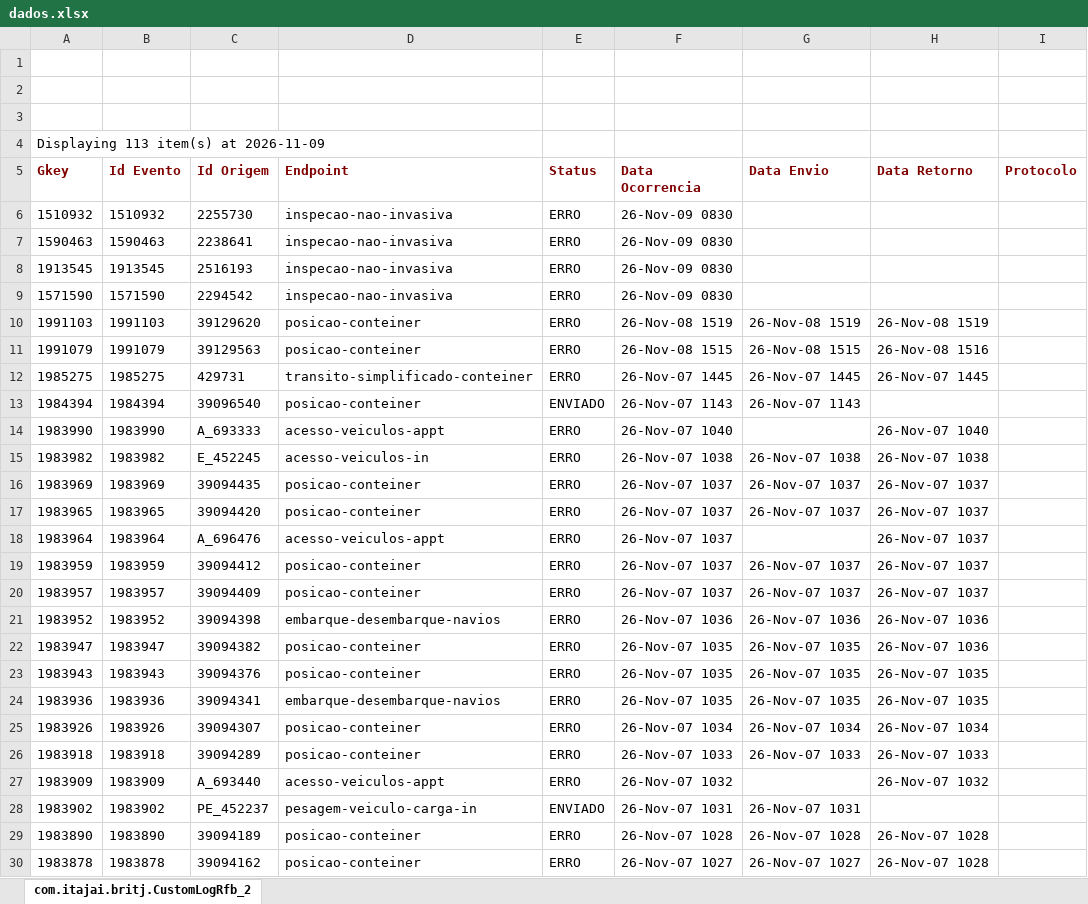
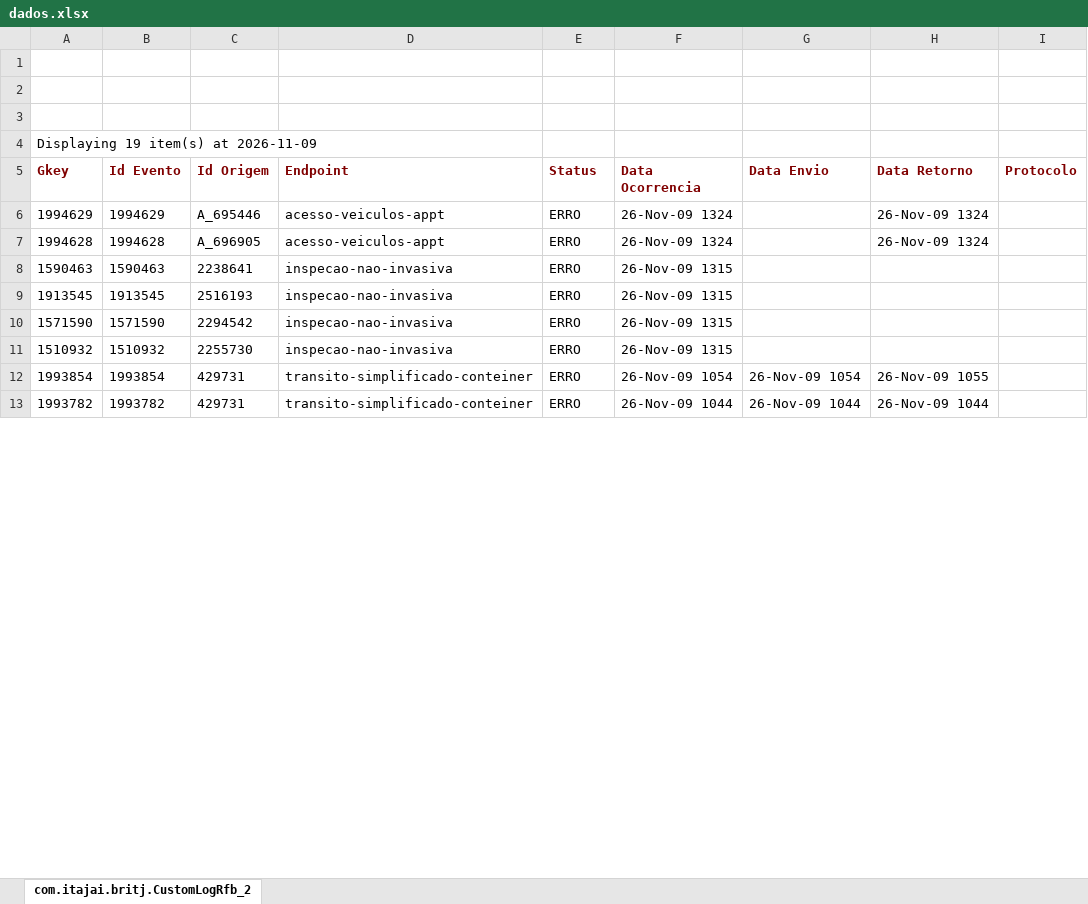
Before and after one commit to amandusmuniz/logs_rfb, an Excel workbook: dados.xlsx, sheet com.itajai.britj.CustomLogRfb_2, drawn as a sheet; only a part is shown; values as stored, in another font and other column widths than the file's, no borders; charts and pictures not drawn; removed rows and columns are numbered as before the commit, all else as after; the diff covers the shown part only; the diff names each change by its address in the sheet, - before the commit and + after, or states it on an @@ line.

Commit message:
Add files via upload

```diff
--- a/dados.xlsx (sheet com.itajai.britj.CustomLogRfb_2)
+++ b/dados.xlsx (sheet com.itajai.britj.CustomLogRfb_2)
-A4 (Gkey): Displaying 113 item(s) at 2026-11-09
+A4 (Gkey): Displaying 19 item(s) at 2026-11-09
-row 6: 1510932 | 1510932 | 2255730 | inspecao-nao-invasiva | ERRO | 26-Nov-09 0830
+row 6: 1994629 | 1994629 | A_695446 | acesso-veiculos-appt | ERRO | 26-Nov-09 1324 |  | 26-Nov-09 1324
+row 7: 1994628 | 1994628 | A_696905 | acesso-veiculos-appt | ERRO | 26-Nov-09 1324 |  | 26-Nov-09 1324
-F8:F10 (Data Ocorrencia): 26-Nov-09 0830
+F8:F10 (Data Ocorrencia): 26-Nov-09 1315
-row 10: 1991103 | 1991103 | 39129620 | posicao-conteiner | ERRO | 26-Nov-08 1519 | 26-Nov-08 1519 | 26-Nov-08 1519
-row 11: 1991079 | 1991079 | 39129563 | posicao-conteiner | ERRO | 26-Nov-08 1515 | 26-Nov-08 1515 | 26-Nov-08 1516
+row 11: 1510932 | 1510932 | 2255730 | inspecao-nao-invasiva | ERRO | 26-Nov-09 1315
+row 12: 1993854 | 1993854 | 429731 | transito-simplificado-conteiner | ERRO | 26-Nov-09 1054 | 26-Nov-09 1054 | 26-Nov-09 1055
-A13 (Gkey): 1985275
+A13 (Gkey): 1993782
-B13 (Id Evento): 1985275
+B13 (Id Evento): 1993782
-F13 (Data Ocorrencia): 26-Nov-07 1445
+F13 (Data Ocorrencia): 26-Nov-09 1044
-G13 (Data Envio): 26-Nov-07 1445
+G13 (Data Envio): 26-Nov-09 1044
-H13 (Data Retorno): 26-Nov-07 1445
+H13 (Data Retorno): 26-Nov-09 1044
-row 13: 1984394 | 1984394 | 39096540 | posicao-conteiner | ENVIADO | 26-Nov-07 1143 | 26-Nov-07 1143
-row 14: 1983990 | 1983990 | A_693333 | acesso-veiculos-appt | ERRO | 26-Nov-07 1040 |  | 26-Nov-07 1040
-row 15: 1983982 | 1983982 | E_452245 | acesso-veiculos-in | ERRO | 26-Nov-07 1038 | 26-Nov-07 1038 | 26-Nov-07 1038
-row 16: 1983969 | 1983969 | 39094435 | posicao-conteiner | ERRO | 26-Nov-07 1037 | 26-Nov-07 1037 | 26-Nov-07 1037
-row 17: 1983965 | 1983965 | 39094420 | posicao-conteiner | ERRO | 26-Nov-07 1037 | 26-Nov-07 1037 | 26-Nov-07 1037
-row 18: 1983964 | 1983964 | A_696476 | acesso-veiculos-appt | ERRO | 26-Nov-07 1037 |  | 26-Nov-07 1037
-row 19: 1983959 | 1983959 | 39094412 | posicao-conteiner | ERRO | 26-Nov-07 1037 | 26-Nov-07 1037 | 26-Nov-07 1037
-row 20: 1983957 | 1983957 | 39094409 | posicao-conteiner | ERRO | 26-Nov-07 1037 | 26-Nov-07 1037 | 26-Nov-07 1037
-row 21: 1983952 | 1983952 | 39094398 | embarque-desembarque-navios | ERRO | 26-Nov-07 1036 | 26-Nov-07 1036 | 26-Nov-07 1036
-row 22: 1983947 | 1983947 | 39094382 | posicao-conteiner | ERRO | 26-Nov-07 1035 | 26-Nov-07 1035 | 26-Nov-07 1036
-row 23: 1983943 | 1983943 | 39094376 | posicao-conteiner | ERRO | 26-Nov-07 1035 | 26-Nov-07 1035 | 26-Nov-07 1035
-row 24: 1983936 | 1983936 | 39094341 | embarque-desembarque-navios | ERRO | 26-Nov-07 1035 | 26-Nov-07 1035 | 26-Nov-07 1035
-row 25: 1983926 | 1983926 | 39094307 | posicao-conteiner | ERRO | 26-Nov-07 1034 | 26-Nov-07 1034 | 26-Nov-07 1034
-row 26: 1983918 | 1983918 | 39094289 | posicao-conteiner | ERRO | 26-Nov-07 1033 | 26-Nov-07 1033 | 26-Nov-07 1033
-row 27: 1983909 | 1983909 | A_693440 | acesso-veiculos-appt | ERRO | 26-Nov-07 1032 |  | 26-Nov-07 1032
-row 28: 1983902 | 1983902 | PE_452237 | pesagem-veiculo-carga-in | ENVIADO | 26-Nov-07 1031 | 26-Nov-07 1031
-row 29: 1983890 | 1983890 | 39094189 | posicao-conteiner | ERRO | 26-Nov-07 1028 | 26-Nov-07 1028 | 26-Nov-07 1028
-row 30: 1983878 | 1983878 | 39094162 | posicao-conteiner | ERRO | 26-Nov-07 1027 | 26-Nov-07 1027 | 26-Nov-07 1028
```
Also changed, not shown: 2 added rows and 78 removed rows elsewhere in this sheet.
